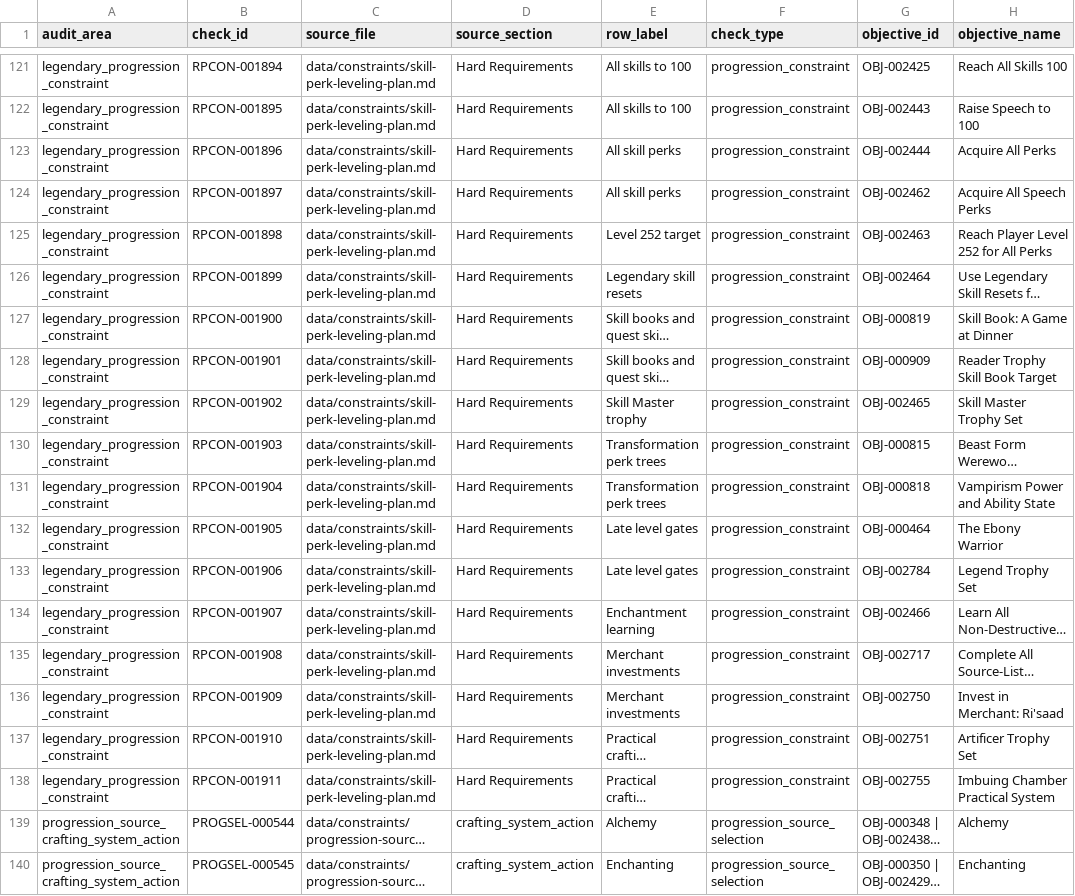
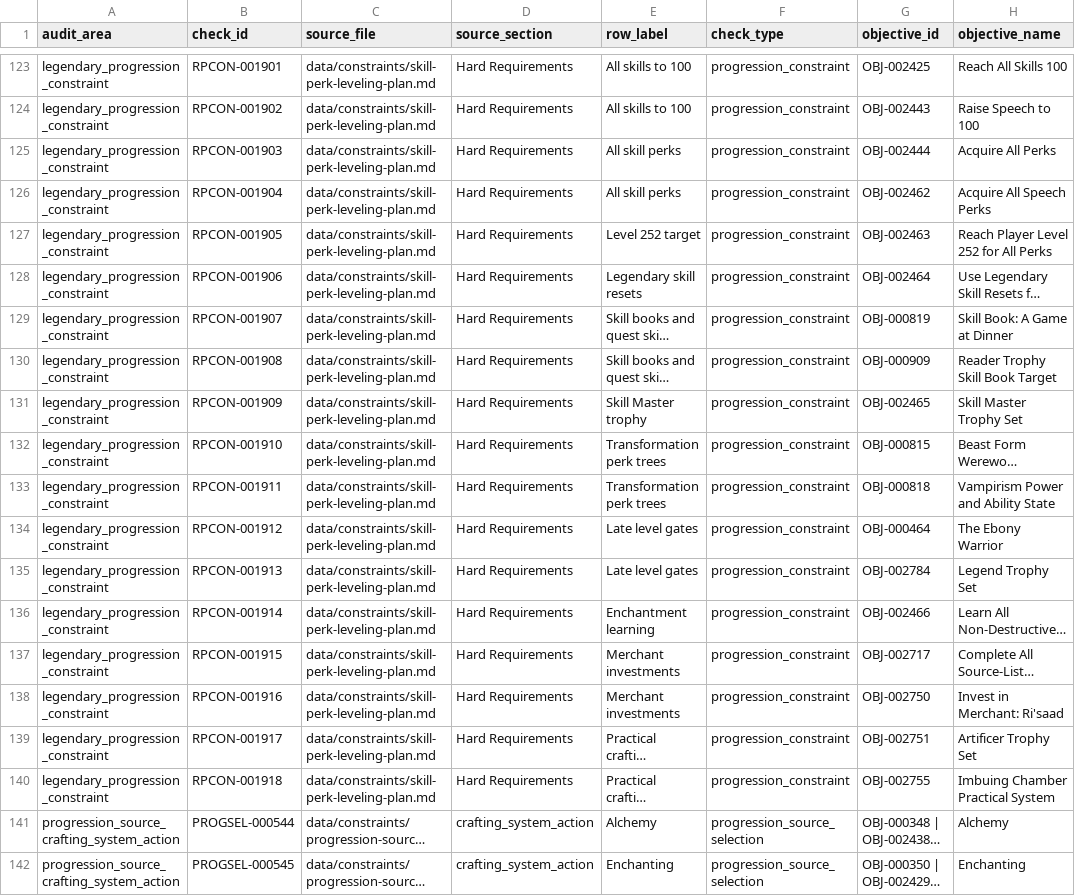
Before and after one commit to Azgerod/dragonborns-ledger, a CSV file: data/guide-coverage/main-guide-v1-survival-legendary-audit.csv, drawn as a sheet; only a part is shown, gaps mark what is left out; long unchanged cells end in …; addresses are those after the commit; the diff covers the shown part only; the diff names each change by its address in the sheet, - before the commit and + after, or states it on an @@ line.

```diff
--- a/data/guide-coverage/main-guide-v1-survival-legendary-audit.csv
+++ b/data/guide-coverage/main-guide-v1-survival-legendary-audit.csv
-B123 (check_id): RPCON-001894
+B123 (check_id): RPCON-001901
-B124 (check_id): RPCON-001895
+B124 (check_id): RPCON-001902
-B125 (check_id): RPCON-001896
+B125 (check_id): RPCON-001903
-B126 (check_id): RPCON-001897
+B126 (check_id): RPCON-001904
-B127 (check_id): RPCON-001898
+B127 (check_id): RPCON-001905
-B128 (check_id): RPCON-001899
+B128 (check_id): RPCON-001906
-B129 (check_id): RPCON-001900
+B129 (check_id): RPCON-001907
-B130 (check_id): RPCON-001901
+B130 (check_id): RPCON-001908
-B131 (check_id): RPCON-001902
+B131 (check_id): RPCON-001909
-B132 (check_id): RPCON-001903
+B132 (check_id): RPCON-001910
-B133 (check_id): RPCON-001904
+B133 (check_id): RPCON-001911
-B134 (check_id): RPCON-001905
+B134 (check_id): RPCON-001912
-B135 (check_id): RPCON-001906
+B135 (check_id): RPCON-001913
-B136 (check_id): RPCON-001907
+B136 (check_id): RPCON-001914
-B137 (check_id): RPCON-001908
+B137 (check_id): RPCON-001915
-B138 (check_id): RPCON-001909
+B138 (check_id): RPCON-001916
-B139 (check_id): RPCON-001910
+B139 (check_id): RPCON-001917
-B140 (check_id): RPCON-001911
+B140 (check_id): RPCON-001918
```
Also changed, not shown: 2 added rows and 32 edited cells elsewhere in this file, data/books/book-document-locations.csv, data/guide-coverage/main-guide-v1-objective-final-status.csv, 52 other files.
